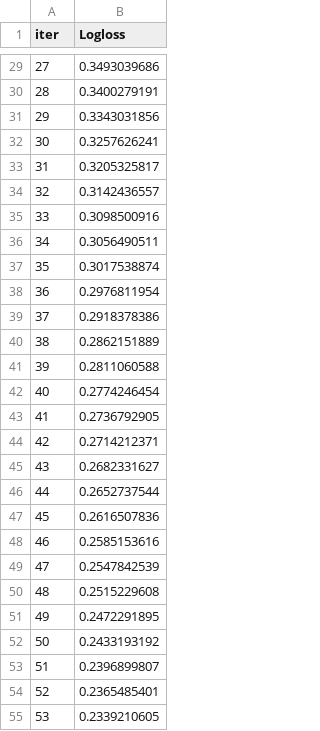
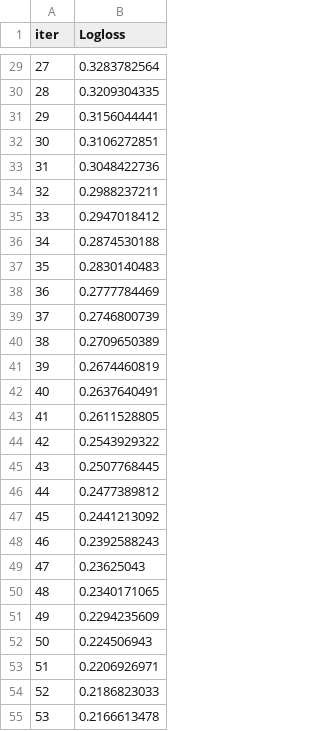
Before and after one commit to TidyMaze/photo-derush, a TSV file: catboost_info/learn_error.tsv, drawn as a sheet; only a part is shown, gaps mark what is left out; the diff covers the shown part only.

```diff
--- a/catboost_info/learn_error.tsv
+++ b/catboost_info/learn_error.tsv
@@ -29,27 +29,27 @@ iter	Logloss
-27	0.3493039686
-28	0.3400279191
-29	0.3343031856
-30	0.3257626241
-31	0.3205325817
-32	0.3142436557
-33	0.3098500916
-34	0.3056490511
-35	0.3017538874
-36	0.2976811954
-37	0.2918378386
-38	0.2862151889
-39	0.2811060588
-40	0.2774246454
-41	0.2736792905
-42	0.2714212371
-43	0.2682331627
-44	0.2652737544
-45	0.2616507836
-46	0.2585153616
-47	0.2547842539
-48	0.2515229608
-49	0.2472291895
-50	0.2433193192
-51	0.2396899807
-52	0.2365485401
-53	0.2339210605
+27	0.3283782564
+28	0.3209304335
+29	0.3156044441
+30	0.3106272851
+31	0.3048422736
+32	0.2988237211
+33	0.2947018412
+34	0.2874530188
+35	0.2830140483
+36	0.2777784469
+37	0.2746800739
+38	0.2709650389
+39	0.2674460819
+40	0.2637640491
+41	0.2611528805
+42	0.2543929322
+43	0.2507768445
+44	0.2477389812
+45	0.2441213092
+46	0.2392588243
+47	0.23625043
+48	0.2340171065
+49	0.2294235609
+50	0.224506943
+51	0.2206926971
+52	0.2186823033
+53	0.2166613478
```
Also changed, not shown: 16 added rows and 35 edited cells elsewhere in this file, catboost_info/test_error.tsv, catboost_info/time_left.tsv, 15 other files.
